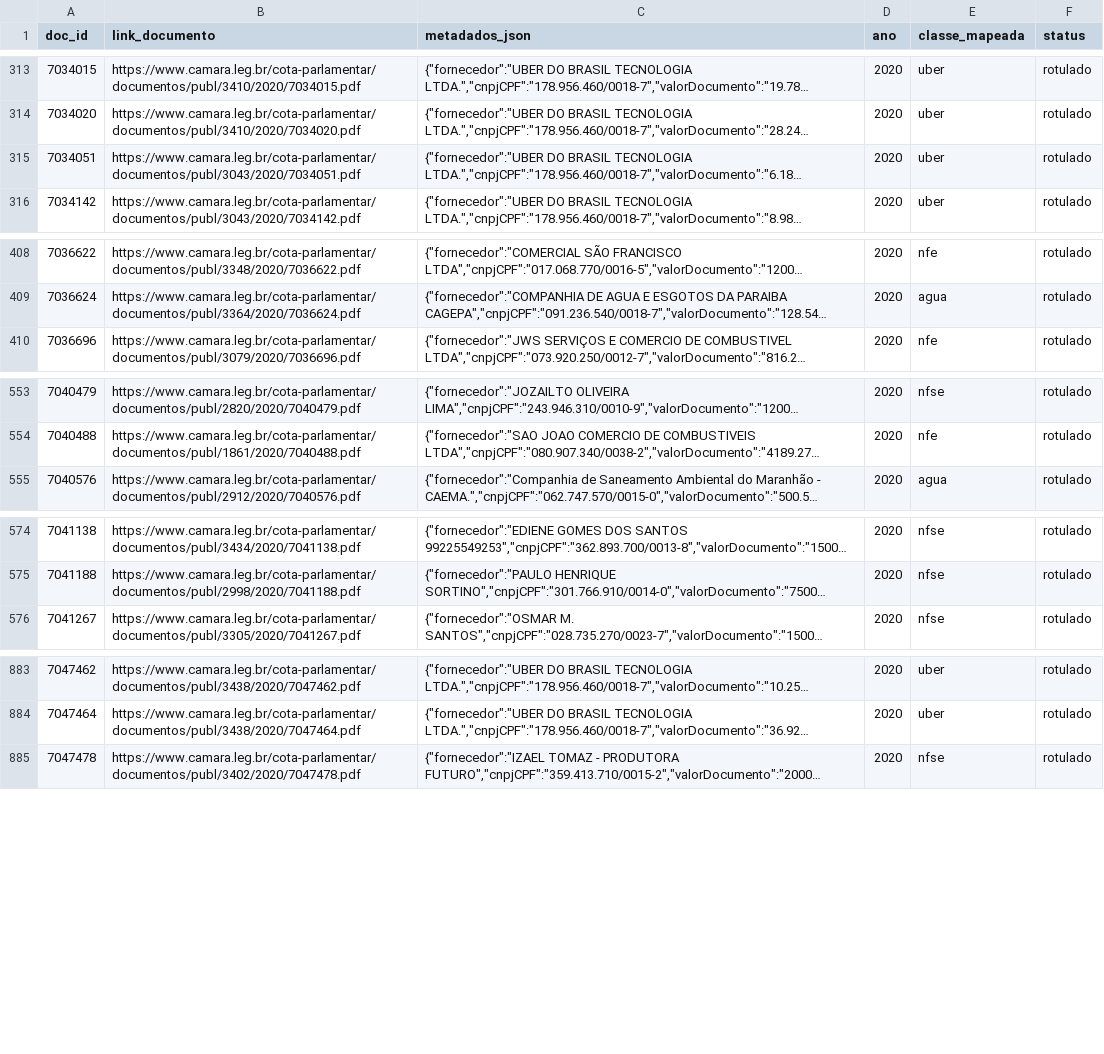
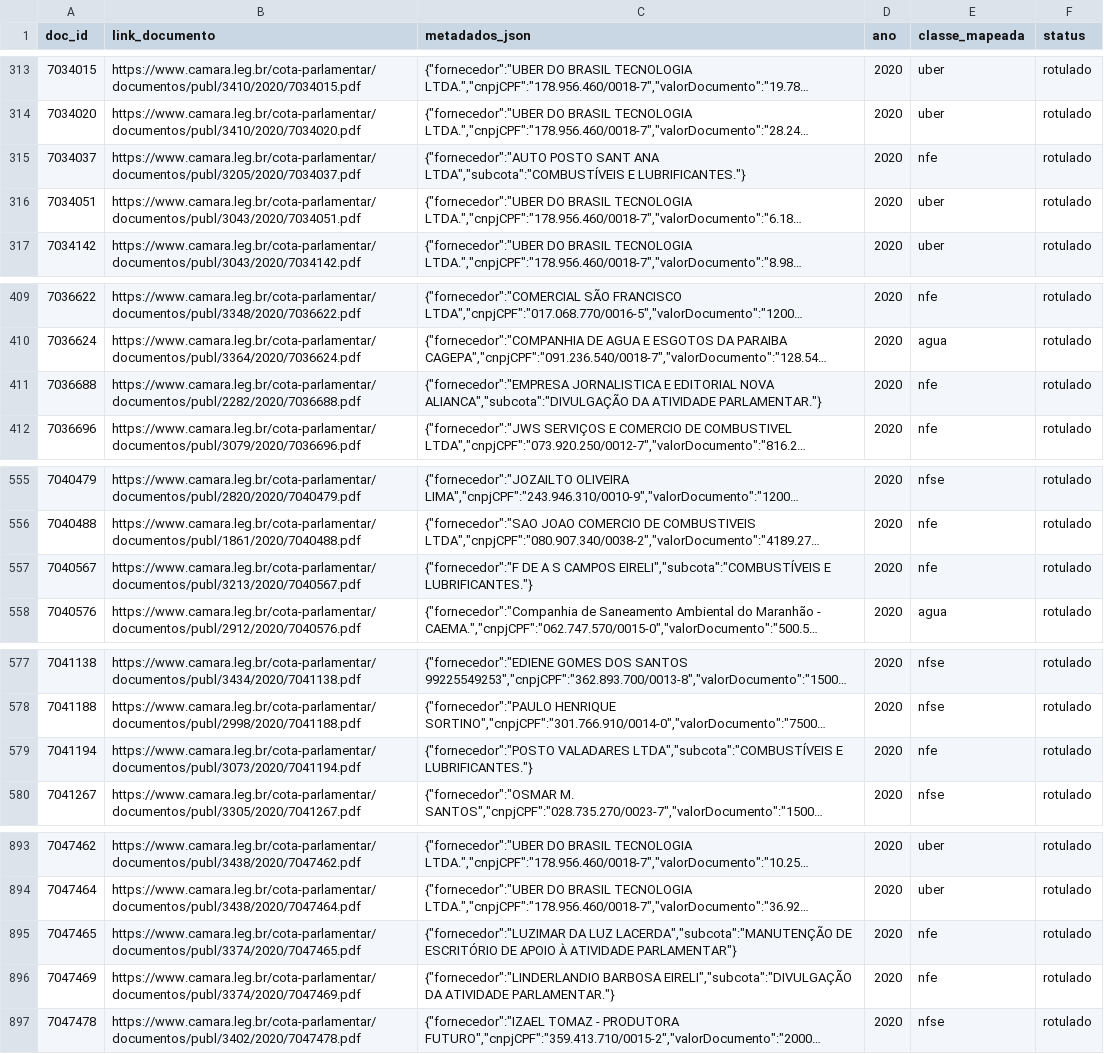
Before and after one commit to lucasdocunha/masters, a CSV file: data/rotulos/parte_0281.csv, drawn as a sheet; only a part is shown, gaps mark what is left out; long unchanged cells end in …; the diff covers the shown part only; the diff names each change by its address in the sheet, - before the commit and + after, or states it on an @@ line.

```diff
--- a/data/rotulos/parte_0281.csv
+++ b/data/rotulos/parte_0281.csv
+row 315: 7034037 | https://www.camara.leg.br/cota-parlamentar/documentos/publ/3205/2020/7034037.pdf | {"fornecedor":"AUTO POSTO SANT ANA LTDA","subcota":"COMBUSTÍVEIS E LUBRIFICANTES."} | 2020 | nfe | rotulado
+row 411: 7036688 | https://www.camara.leg.br/cota-parlamentar/documentos/publ/2282/2020/7036688.pdf | {"fornecedor":"EMPRESA JORNALISTICA E EDITORIAL NOVA ALIANCA","subcota":"DIVULGAÇÃO DA ATIVIDADE PARLAMENTAR."} | 2020 | nfe | rotulado
+row 557: 7040567 | https://www.camara.leg.br/cota-parlamentar/documentos/publ/3213/2020/7040567.pdf | {"fornecedor":"F DE A S CAMPOS EIRELI","subcota":"COMBUSTÍVEIS E LUBRIFICANTES."} | 2020 | nfe | rotulado
+row 579: 7041194 | https://www.camara.leg.br/cota-parlamentar/documentos/publ/3073/2020/7041194.pdf | {"fornecedor":"POSTO VALADARES LTDA","subcota":"COMBUSTÍVEIS E LUBRIFICANTES."} | 2020 | nfe | rotulado
+row 895: 7047465 | https://www.camara.leg.br/cota-parlamentar/documentos/publ/3374/2020/7047465.pdf | {"fornecedor":"LUZIMAR DA LUZ LACERDA","subcota":"MANUTENÇÃO DE ESCRITÓRIO DE APOIO À ATIVIDADE PARLAMENTAR"} | 2020 | nfe | rotulado
+row 896: 7047469 | https://www.camara.leg.br/cota-parlamentar/documentos/publ/3374/2020/7047469.pdf | {"fornecedor":"LINDERLANDIO BARBOSA EIRELI","subcota":"DIVULGAÇÃO DA ATIVIDADE PARLAMENTAR."} | 2020 | nfe | rotulado
```
Also changed, not shown: 9 added rows elsewhere in this file, data/labeling/correcoes_site.csv, data/rotulos/parte_0280.csv, 2 other files.
